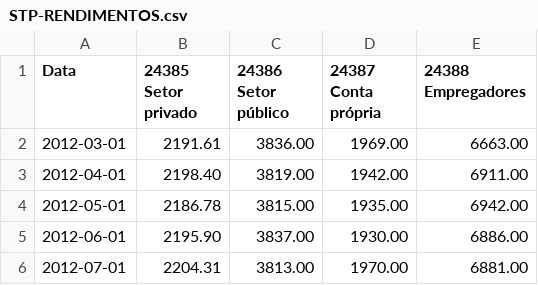
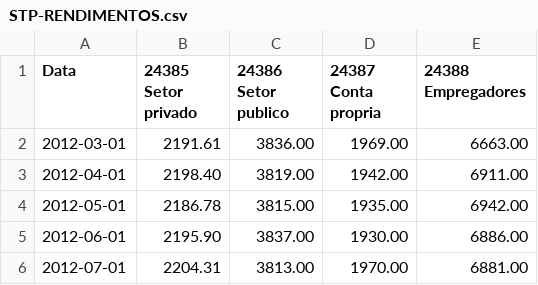
Before and after one commit to admbros/estatistica, a CSV file: STP-RENDIMENTOS.csv, drawn as a sheet; only a part is shown; the diff names each change by its address in the sheet, - before the commit and + after, or states it on an @@ line.

Commit message:
Add files via upload

```diff
--- a/STP-RENDIMENTOS.csv
+++ b/STP-RENDIMENTOS.csv
-C1: 24386 Setor público
+C1: 24386 Setor publico
-D1: 24387 Conta própria
+D1: 24387 Conta propria
```
